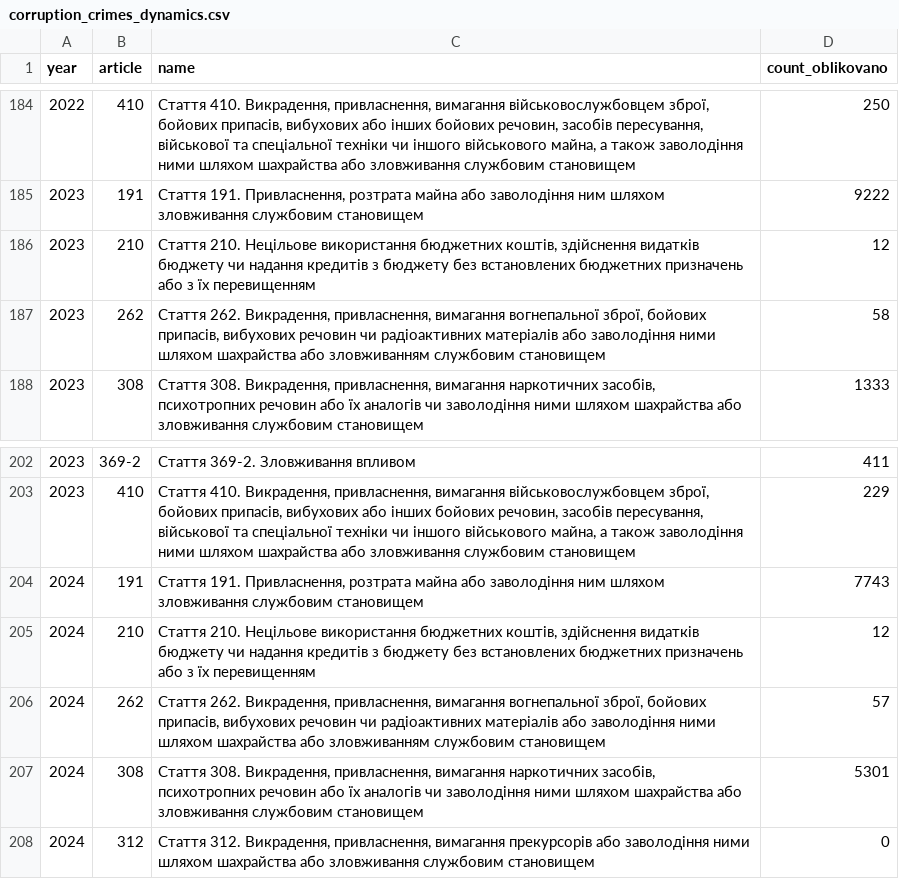
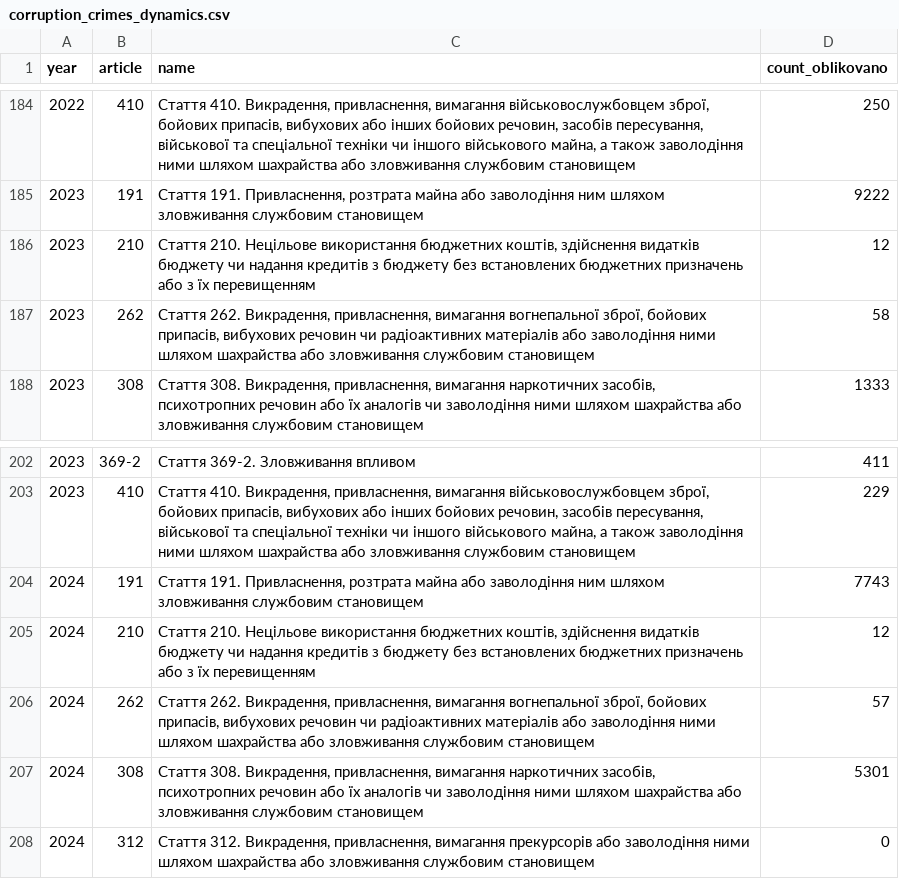
Before and after one commit to xhelgo/texty-drafts, a CSV file: corrupted/corruption_crimes_dynamics.csv, drawn as a sheet; only a part is shown, gaps mark what is left out; the diff covers the shown part only.

```diff
--- a/corrupted/corruption_crimes_dynamics.csv
+++ b/corrupted/corruption_crimes_dynamics.csv
@@ -186,3 +186,3 @@ year,article,name,count_oblikovano
 2023,210,"Стаття 210. Нецільове використання бюджетних коштів, здійснення видатків бюджету чи надання кредитів з бюджету без встановлених бюджетних призначень або з їх перевищенням",12
-2023,262,"Стаття 262. Викрадення, привласнення, вимагання вогнепальної зброї, бойових припасів, вибухових речовин чи радіоактивних матеріалів або заволодіння ними шляхом шахрайства або зловживанням службовим становищем",58
+2023,262,"Стаття 262. Викрадення, привласнення, вимагання вогнепальної зброї, бойових припасів, вибухових речовин чи радіоактивних матеріалів або заволодіння ними шляхом шахрайства або зловживання службовим становищем",58
 2023,308,"Стаття 308. Викрадення, привласнення, вимагання наркотичних засобів, психотропних речовин або їх аналогів чи заволодіння ними шляхом шахрайства або зловживання службовим становищем",1333
@@ -205,3 +205,3 @@ year,article,name,count_oblikovano
 2024,210,"Стаття 210. Нецільове використання бюджетних коштів, здійснення видатків бюджету чи надання кредитів з бюджету без встановлених бюджетних призначень або з їх перевищенням",12
-2024,262,"Стаття 262. Викрадення, привласнення, вимагання вогнепальної зброї, бойових припасів, вибухових речовин чи радіоактивних матеріалів або заволодіння ними шляхом шахрайства або зловживанням службовим становищем",57
+2024,262,"Стаття 262. Викрадення, привласнення, вимагання вогнепальної зброї, бойових припасів, вибухових речовин чи радіоактивних матеріалів або заволодіння ними шляхом шахрайства або зловживання службовим становищем",57
 2024,308,"Стаття 308. Викрадення, привласнення, вимагання наркотичних засобів, психотропних речовин або їх аналогів чи заволодіння ними шляхом шахрайства або зловживання службовим становищем",5301
```
Also changed, not shown: 10 edited cells elsewhere in this file.
